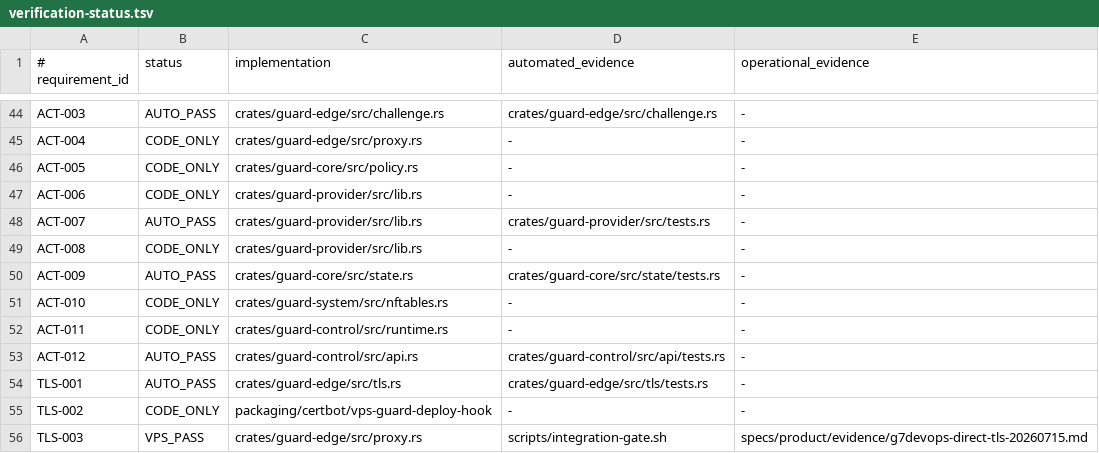
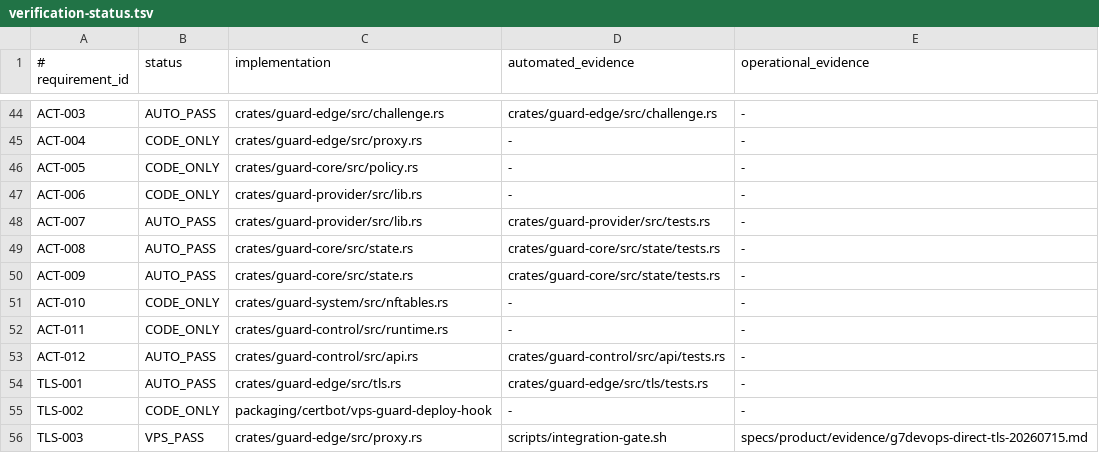
Before and after one commit to jiwonpapa/vpsguard, a TSV file: specs/product/verification-status.tsv, drawn as a sheet; only a part is shown, gaps mark what is left out.

```diff
--- a/specs/product/verification-status.tsv
+++ b/specs/product/verification-status.tsv
@@ -48,3 +48,3 @@ ACT-006|CODE_ONLY|crates/guard-provider/src/lib.rs|-|-
 ACT-007|AUTO_PASS|crates/guard-provider/src/lib.rs|crates/guard-provider/src/tests.rs|-
-ACT-008|CODE_ONLY|crates/guard-provider/src/lib.rs|-|-
+ACT-008|AUTO_PASS|crates/guard-core/src/state.rs|crates/guard-core/src/state/tests.rs|-
 ACT-009|AUTO_PASS|crates/guard-core/src/state.rs|crates/guard-core/src/state/tests.rs|-
```
Also changed, not shown: 30 other files.
